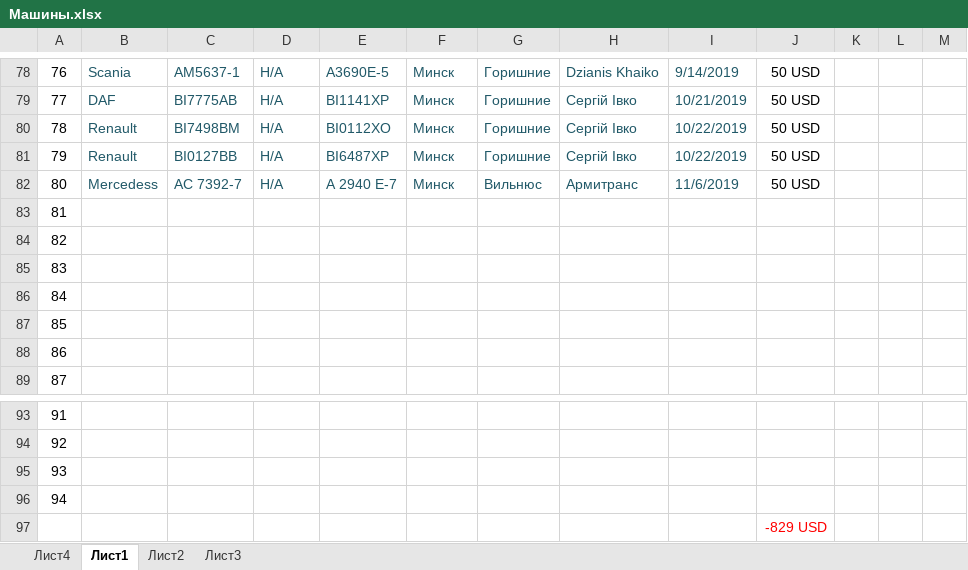
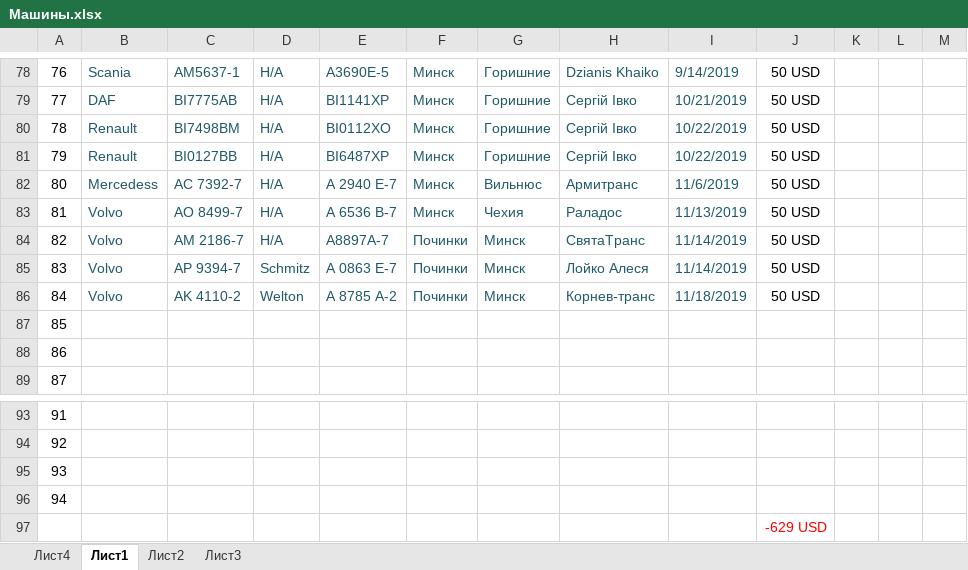
Before and after one commit to rutraq/Logistic, an Excel workbook: Машины.xlsx, sheet Лист1, drawn as a sheet; only a part is shown, gaps mark what is left out; values as stored, in another font and other column widths than the file's, no borders; the diff names each change by its address in the sheet, - before the commit and + after, or states it on an @@ line.

Commit message:
Починки

```diff
--- a/Машины.xlsx (sheet Лист1)
+++ b/Машины.xlsx (sheet Лист1)
-B83:B86: (empty)
+B83:B86: Volvo
-C83: (empty)
+C83: АО 8499-7
-D83:D84: (empty)
+D83:D84: Н/А
-E83: (empty)
+E83: А 6536 В-7
-F83: (empty)
+F83: Минск
-G83: (empty)
+G83: Чехия
-H83: (empty)
+H83: Раладос
-I83: (empty)
+I83: 11/13/2019
-J83:J86: (empty)
+J83:J86: 50 USD
-C84: (empty)
+C84: AM 2186-7
-E84: (empty)
+E84: A8897A-7
-F84:F86: (empty)
+F84:F86: Починки
-G84:G86: (empty)
+G84:G86: Минск
-H84: (empty)
+H84: СвятаТранс
-I84:I85: (empty)
+I84:I85: 11/14/2019
-C85: (empty)
+C85: AP 9394-7
-D85: (empty)
+D85: Schmitz
-E85: (empty)
+E85: A 0863 E-7
-H85: (empty)
+H85: Лойко Алеся
-C86: (empty)
+C86: AK 4110-2
-D86: (empty)
+D86: Welton
-E86: (empty)
+E86: А 8785 А-2
-H86: (empty)
+H86: Корнев-транс
-I86: (empty)
+I86: 11/18/2019
-J97: -829 USD
+J97: -629 USD
```
Also changed, not shown: 6 other files.
